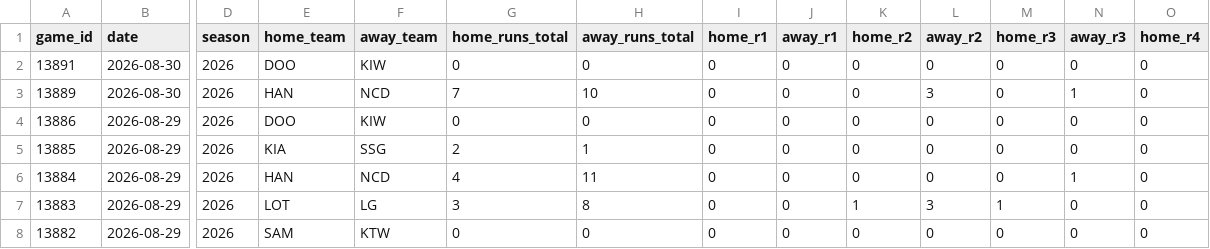
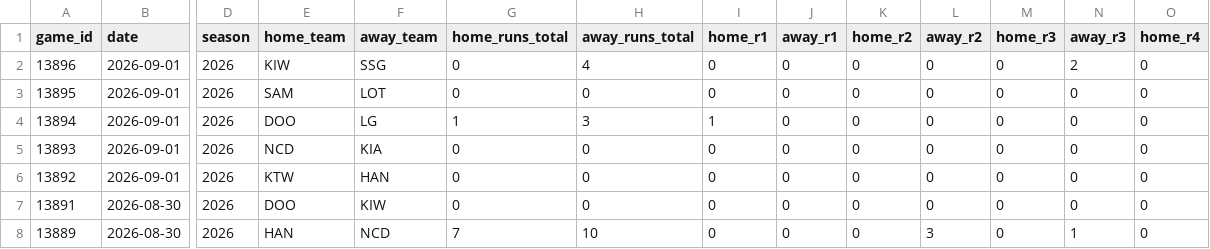
Before and after one commit to emilioandrade0/PickGOLD, a CSV file: src/data/kbo/raw/kbo_advanced_history.csv, drawn as a sheet; only a part is shown, gaps mark what is left out; the shorter side is filled out with more unchanged rows; rows hold the shown columns only; the diff names each change by its address in the sheet, - before the commit and + after, or states it on an @@ line.

```diff
--- a/src/data/kbo/raw/kbo_advanced_history.csv
+++ b/src/data/kbo/raw/kbo_advanced_history.csv
+row 2: 13896 | 2026-09-01 | 2026 | KIW | SSG | 0 | 4 | 0 | 0 | 0 | 0 | 0 | 2 | 0
+row 3: 13895 | 2026-09-01 | 2026 | SAM | LOT | 0 | 0 | 0 | 0 | 0 | 0 | 0 | 0 | 0
+row 4: 13894 | 2026-09-01 | 2026 | DOO | LG | 1 | 3 | 1 | 0 | 0 | 0 | 0 | 0 | 0
+row 5: 13893 | 2026-09-01 | 2026 | NCD | KIA | 0 | 0 | 0 | 0 | 0 | 0 | 0 | 0 | 0
+row 6: 13892 | 2026-09-01 | 2026 | KTW | HAN | 0 | 0 | 0 | 0 | 0 | 0 | 0 | 0 | 0
```
Also changed, not shown: src/data/laliga/raw/laliga_upcoming_schedule.csv, src/data/lmb/raw/lmb_advanced_history.csv, 55 other files.
